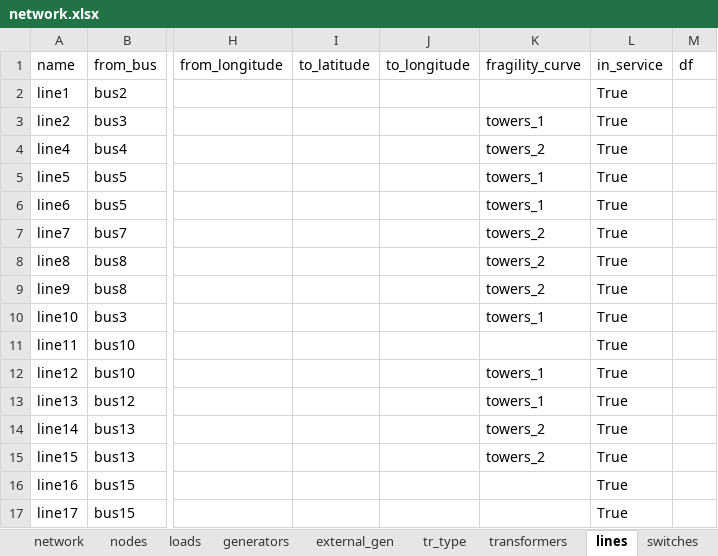
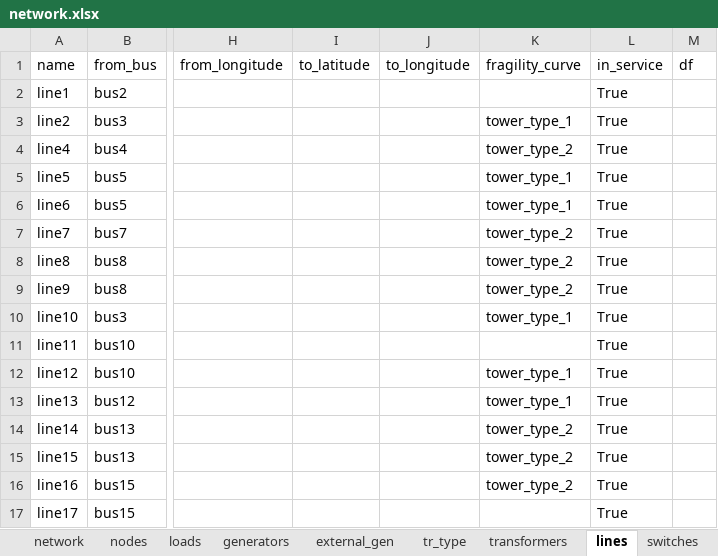
Before and after one commit to reXplan-project/reXplan-repo, an Excel workbook: jupyter_notebooks/file/input/basic_example_tim/network.xlsx, sheet lines, drawn as a sheet; only a part is shown, gaps mark what is left out; values as stored, in another font and other column widths than the file's, no borders; the diff names each change by its address in the sheet, - before the commit and + after, or states it on an @@ line.

Commit message:
Update Documentation
-new file "run_me" for first time user verfication of successfull setup (same datasets as example, but no text)

```diff
--- a/jupyter_notebooks/file/input/basic_example_tim/network.xlsx (sheet lines)
+++ b/jupyter_notebooks/file/input/basic_example_tim/network.xlsx (sheet lines)
-K3 (fragility_curve): towers_1
+K3 (fragility_curve): tower_type_1
-K4 (fragility_curve): towers_2
+K4 (fragility_curve): tower_type_2
-K5:K6 (fragility_curve): towers_1
+K5:K6 (fragility_curve): tower_type_1
-K7:K9 (fragility_curve): towers_2
+K7:K9 (fragility_curve): tower_type_2
-K10 (fragility_curve): towers_1
+K10 (fragility_curve): tower_type_1
-K12:K13 (fragility_curve): towers_1
+K12:K13 (fragility_curve): tower_type_1
-K14:K15 (fragility_curve): towers_2
+K14:K15 (fragility_curve): tower_type_2
-K16 (fragility_curve): (empty)
+K16 (fragility_curve): tower_type_2
```
Also changed, not shown: sheet generators, 11 other files.
